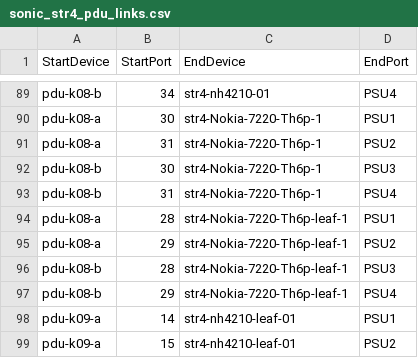
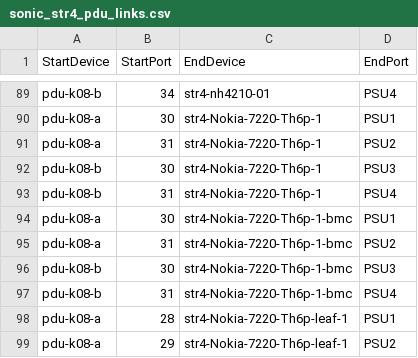
Before and after one commit to sonic-net/sonic-mgmt, a CSV file: ansible/files/sonic_str4_pdu_links.csv, drawn as a sheet; only a part is shown, gaps mark what is left out; the shorter side is filled out with more unchanged rows; the diff names each change by its address in the sheet, - before the commit and + after, or states it on an @@ line.

Commit message:
Merged PR 26254: ansible: add PDU links for str4-Nokia-7220-Th6p-1-bmc
**Please select one:**
- [x] This PR contains **internal-only** code that cannot go to the public repo
- [x] Reason it must be internal: Lab-specific PDU link configuration for STR4 testbed infrastructure

### What is the motivation for this PR?

Add PDU outlet mappings for `str4-Nokia-7220-Th6p-1-bmc` to `sonic_str4_pdu_links.csv` so the device can be power-cycled via the testbed PDU automation.

### How did you do it?

Added 4 entries to `ansible/files/sonic_str4_pdu_links.csv` mapping `str4-Nokia-7220-Th6p-1-bmc` to its PDU outlets:
- `pdu-k08-a` outlet 30 → PSU1
- `pdu-k08-a` outlet 31 → PSU2
- `pdu-k08-b` outlet 30 → PSU3
- `pdu-k08-b` outlet 31 → PSU4

### How did you verify/test it?

Verified the PDU outlet assignments match the physical cabling for `str4-Nokia-7220-Th6p-1-bmc` in the STR4 lab (same outlets as the parent device `str4-Nokia-7220-Th6p-1`).

```diff
--- a/ansible/files/sonic_str4_pdu_links.csv
+++ b/ansible/files/sonic_str4_pdu_links.csv
+row 94: pdu-k08-a | 30 | str4-Nokia-7220-Th6p-1-bmc | PSU1
+row 95: pdu-k08-a | 31 | str4-Nokia-7220-Th6p-1-bmc | PSU2
+row 96: pdu-k08-b | 30 | str4-Nokia-7220-Th6p-1-bmc | PSU3
+row 97: pdu-k08-b | 31 | str4-Nokia-7220-Th6p-1-bmc | PSU4
```
